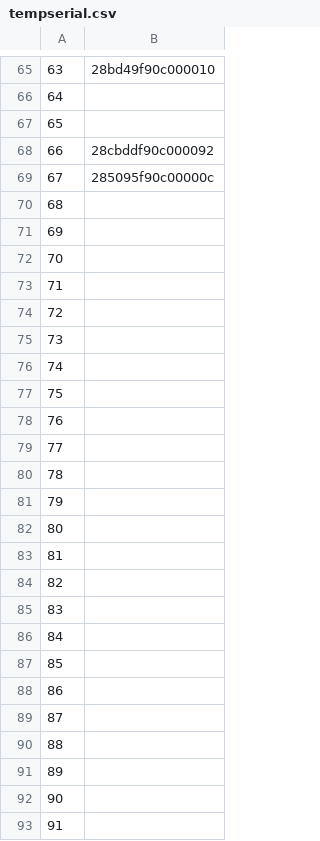
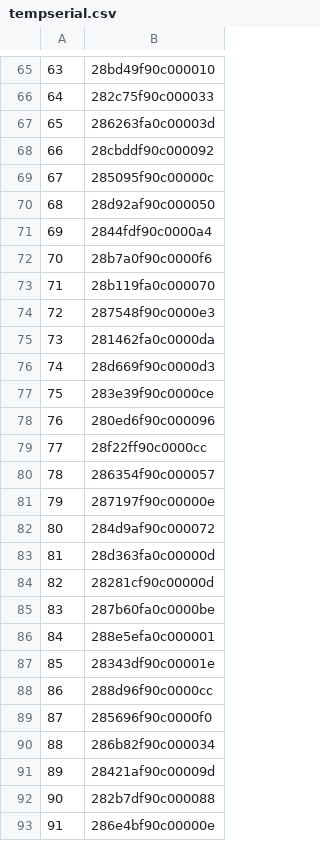
Before and after one commit to lpaul27/sensorScanner, a CSV file: tempserial.csv, drawn as a sheet; only a part is shown, gaps mark what is left out; the diff covers the shown part only; the diff names each change by its address in the sheet, - before the commit and + after, or states it on an @@ line.

```diff
--- a/tempserial.csv
+++ b/tempserial.csv
-B66: (empty)
+B66: 282c75f90c000033
-B67: (empty)
+B67: 286263fa0c00003d
-B70: (empty)
+B70: 28d92af90c000050
-B71: (empty)
+B71: 2844fdf90c0000a4
-B72: (empty)
+B72: 28b7a0f90c0000f6
-B73: (empty)
+B73: 28b119fa0c000070
-B74: (empty)
+B74: 287548f90c0000e3
-B75: (empty)
+B75: 281462fa0c0000da
-B76: (empty)
+B76: 28d669f90c0000d3
-B77: (empty)
+B77: 283e39f90c0000ce
-B78: (empty)
+B78: 280ed6f90c000096
-B79: (empty)
+B79: 28f22ff90c0000cc
-B80: (empty)
+B80: 286354f90c000057
-B81: (empty)
+B81: 287197f90c00000e
-B82: (empty)
+B82: 284d9af90c000072
-B83: (empty)
+B83: 28d363fa0c00000d
-B84: (empty)
+B84: 28281cf90c00000d
-B85: (empty)
+B85: 287b60fa0c0000be
-B86: (empty)
+B86: 288e5efa0c000001
-B87: (empty)
+B87: 28343df90c00001e
-B88: (empty)
+B88: 288d96f90c0000cc
-B89: (empty)
+B89: 285696f90c0000f0
-B90: (empty)
+B90: 286b82f90c000034
-B91: (empty)
+B91: 28421af90c00009d
-B92: (empty)
+B92: 282b7df90c000088
-B93: (empty)
+B93: 286e4bf90c00000e
```
Also changed, not shown: 36 edited cells elsewhere in this file, 3 other files.
